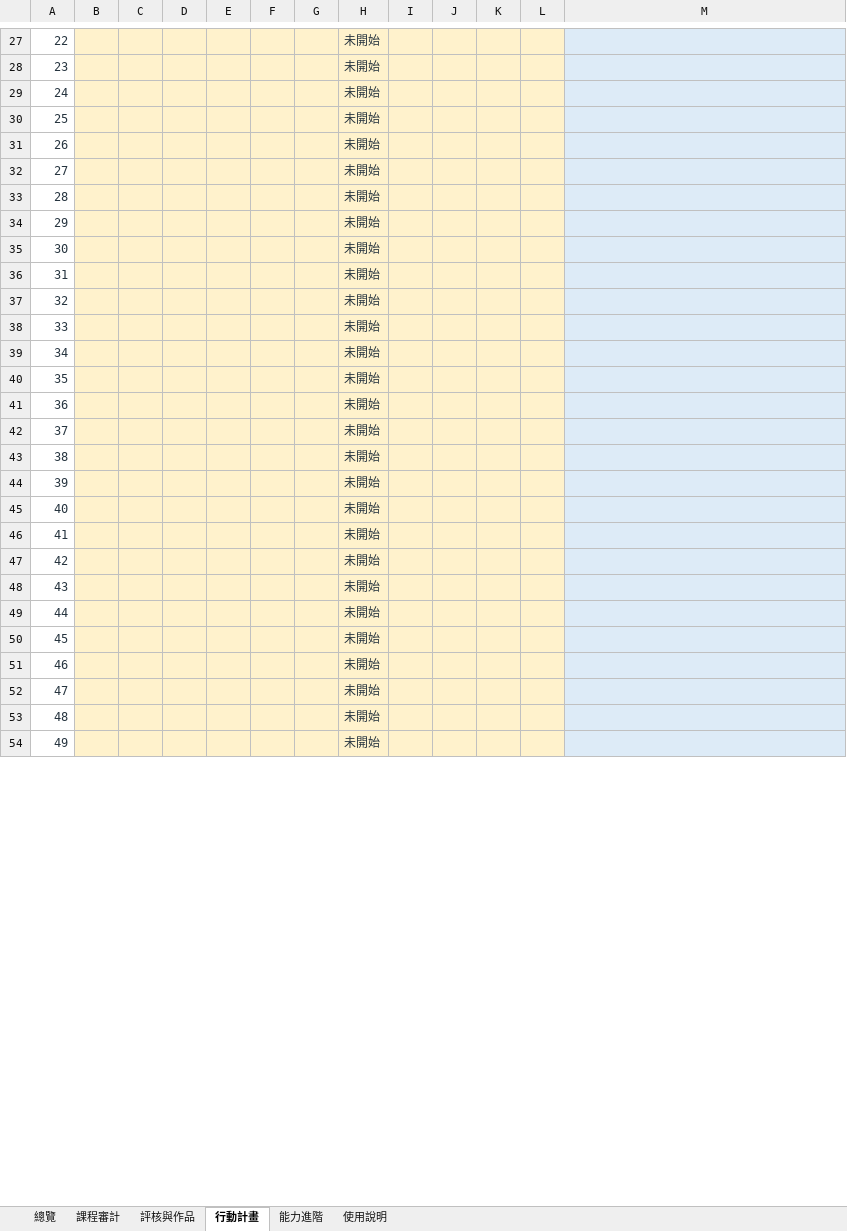
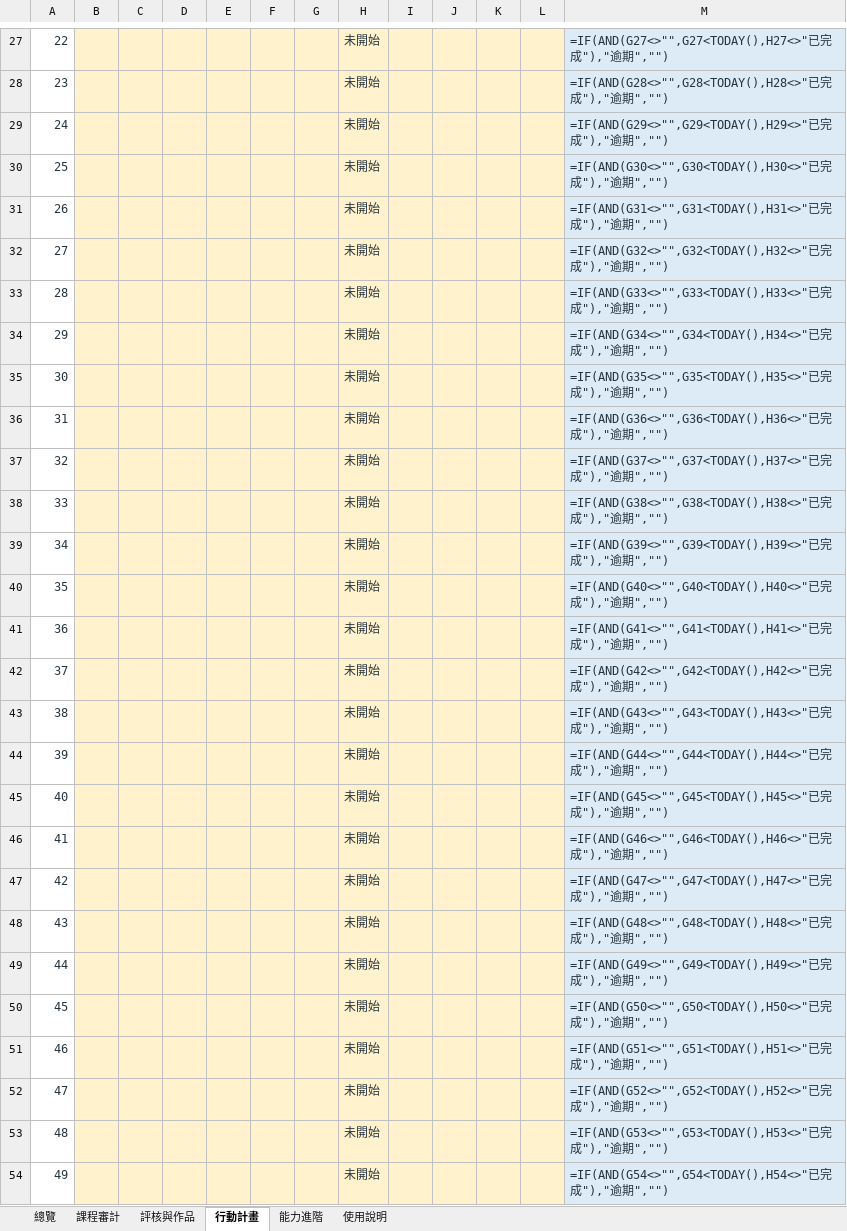
Before and after one commit to jtchen1225-a11y/pisa-2025-macau-curriculum-report, an Excel workbook: PISA_2025_P1-S6校本課程審計表.xlsx, sheet 行動計畫, drawn as a sheet; only a part is shown, gaps mark what is left out; values as stored, in another font and other column widths than the file's, no borders; formulas without a stored value are shown as written; conditional formats and table styles not drawn; the diff covers the shown part only; the diff names each change by its address in the sheet, - before the commit and + after, or states it on an @@ line.

```diff
--- a/PISA_2025_P1-S6校本課程審計表.xlsx (sheet 行動計畫)
+++ b/PISA_2025_P1-S6校本課程審計表.xlsx (sheet 行動計畫)
-M27: (empty)
+M27: =IF(AND(G27<>"",G27<TODAY(),H27<>"已完成"),"逾期","")
-M28: (empty)
+M28: =IF(AND(G28<>"",G28<TODAY(),H28<>"已完成"),"逾期","")
-M29: (empty)
+M29: =IF(AND(G29<>"",G29<TODAY(),H29<>"已完成"),"逾期","")
-M30: (empty)
+M30: =IF(AND(G30<>"",G30<TODAY(),H30<>"已完成"),"逾期","")
-M31: (empty)
+M31: =IF(AND(G31<>"",G31<TODAY(),H31<>"已完成"),"逾期","")
-M32: (empty)
+M32: =IF(AND(G32<>"",G32<TODAY(),H32<>"已完成"),"逾期","")
-M33: (empty)
+M33: =IF(AND(G33<>"",G33<TODAY(),H33<>"已完成"),"逾期","")
-M34: (empty)
+M34: =IF(AND(G34<>"",G34<TODAY(),H34<>"已完成"),"逾期","")
-M35: (empty)
+M35: =IF(AND(G35<>"",G35<TODAY(),H35<>"已完成"),"逾期","")
-M36: (empty)
+M36: =IF(AND(G36<>"",G36<TODAY(),H36<>"已完成"),"逾期","")
-M37: (empty)
+M37: =IF(AND(G37<>"",G37<TODAY(),H37<>"已完成"),"逾期","")
-M38: (empty)
+M38: =IF(AND(G38<>"",G38<TODAY(),H38<>"已完成"),"逾期","")
-M39: (empty)
+M39: =IF(AND(G39<>"",G39<TODAY(),H39<>"已完成"),"逾期","")
-M40: (empty)
+M40: =IF(AND(G40<>"",G40<TODAY(),H40<>"已完成"),"逾期","")
-M41: (empty)
+M41: =IF(AND(G41<>"",G41<TODAY(),H41<>"已完成"),"逾期","")
-M42: (empty)
+M42: =IF(AND(G42<>"",G42<TODAY(),H42<>"已完成"),"逾期","")
-M43: (empty)
+M43: =IF(AND(G43<>"",G43<TODAY(),H43<>"已完成"),"逾期","")
-M44: (empty)
+M44: =IF(AND(G44<>"",G44<TODAY(),H44<>"已完成"),"逾期","")
-M45: (empty)
+M45: =IF(AND(G45<>"",G45<TODAY(),H45<>"已完成"),"逾期","")
-M46: (empty)
+M46: =IF(AND(G46<>"",G46<TODAY(),H46<>"已完成"),"逾期","")
-M47: (empty)
+M47: =IF(AND(G47<>"",G47<TODAY(),H47<>"已完成"),"逾期","")
-M48: (empty)
+M48: =IF(AND(G48<>"",G48<TODAY(),H48<>"已完成"),"逾期","")
-M49: (empty)
+M49: =IF(AND(G49<>"",G49<TODAY(),H49<>"已完成"),"逾期","")
-M50: (empty)
+M50: =IF(AND(G50<>"",G50<TODAY(),H50<>"已完成"),"逾期","")
-M51: (empty)
+M51: =IF(AND(G51<>"",G51<TODAY(),H51<>"已完成"),"逾期","")
-M52: (empty)
+M52: =IF(AND(G52<>"",G52<TODAY(),H52<>"已完成"),"逾期","")
-M53: (empty)
+M53: =IF(AND(G53<>"",G53<TODAY(),H53<>"已完成"),"逾期","")
-M54: (empty)
+M54: =IF(AND(G54<>"",G54<TODAY(),H54<>"已完成"),"逾期","")
```
Also changed, not shown: 102 edited cells and cell formats elsewhere in this sheet, sheet 課程審計, sheet 能力進階, sheet 總覽, sheet 評核與作品, charts or pictures, 2 other files.
